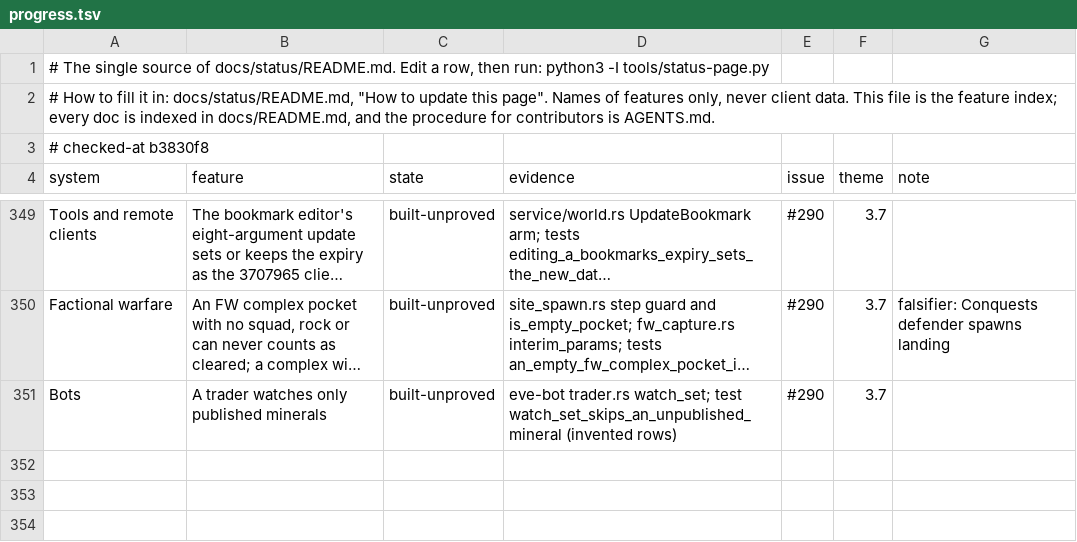
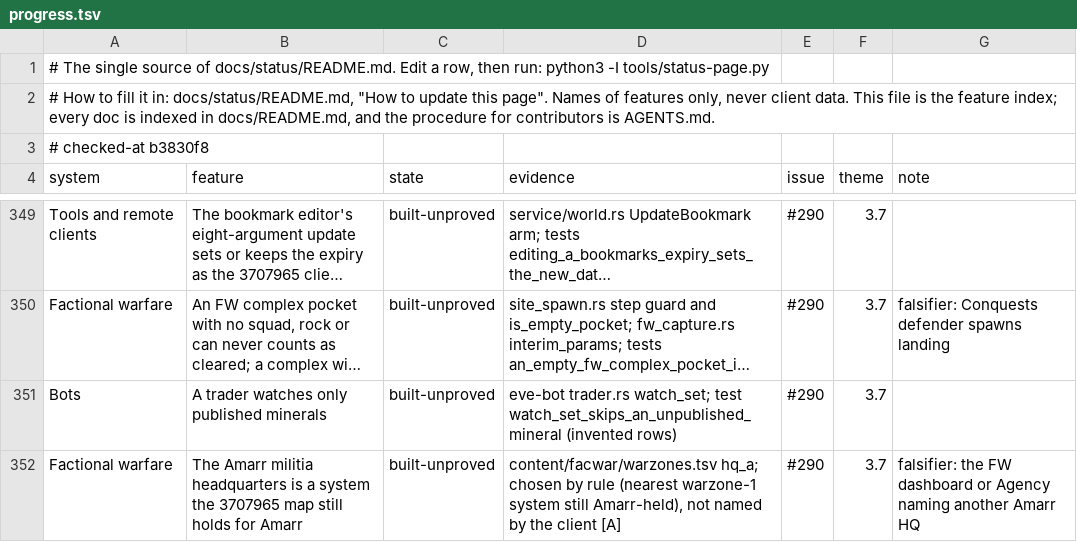
Before and after one commit to hotshotjosh/space-offline, a TSV file: docs/status/progress.tsv, drawn as a sheet; only a part is shown, gaps mark what is left out; long unchanged cells end in …; the diff names each change by its address in the sheet, - before the commit and + after, or states it on an @@ line.

Commit message:
The Amarr militia headquarters is a system the 3707965 map still holds for Amarr (#290)
- The Amarr militia headquarters is a system the 3707965 map still holds for Amarr (#290)

Files (6):
  M content/facwar/warzones.tsv
  M docs/status/README.md
  M docs/status/left.svg
  M docs/status/overall.svg
  M docs/status/progress.tsv
  M docs/status/systems.svg

```diff
--- a/docs/status/progress.tsv
+++ b/docs/status/progress.tsv
+row 352: Factional warfare | The Amarr militia headquarters is a system the 3707965 map still holds for Amarr | built-unproved | content/facwar/warzones.tsv hq_a; chosen by rule (nearest warzone-1 system still Amarr-held), not named by the client [A] | #290 | 3.7 | falsifier: the FW dashboard or Agency naming another Amarr HQ
```
Also changed, not shown: content/facwar/warzones.tsv, 4 other files.
